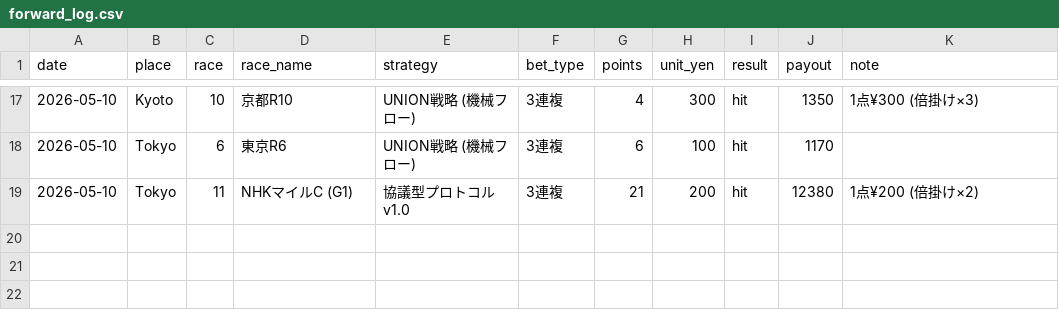
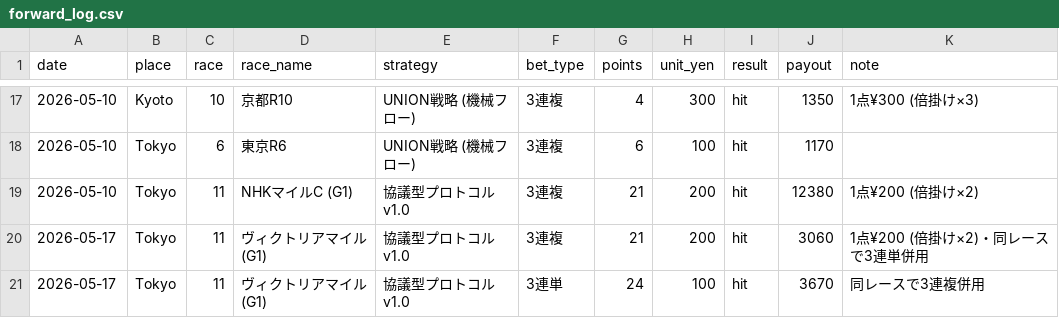
Before and after one commit to taiga7130/horse-racing-dashboard, a CSV file: forward_log.csv, drawn as a sheet; only a part is shown, gaps mark what is left out.

```diff
--- a/forward_log.csv
+++ b/forward_log.csv
@@ -19 +19,3 @@ date,place,race,race_name,strategy,bet_type,points,unit_yen,result,payout,note
 2026-05-10,Tokyo,11,NHKマイルC (G1),協議型プロトコル v1.0,3連複,21,200,hit,12380,1点¥200 (倍掛け×2)
+2026-05-17,Tokyo,11,ヴィクトリアマイル (G1),協議型プロトコル v1.0,3連複,21,200,hit,3060,1点¥200 (倍掛け×2)・同レースで3連単併用
+2026-05-17,Tokyo,11,ヴィクトリアマイル (G1),協議型プロトコル v1.0,3連単,24,100,hit,3670,同レースで3連複併用
```
Also changed, not shown: 1 other file.
